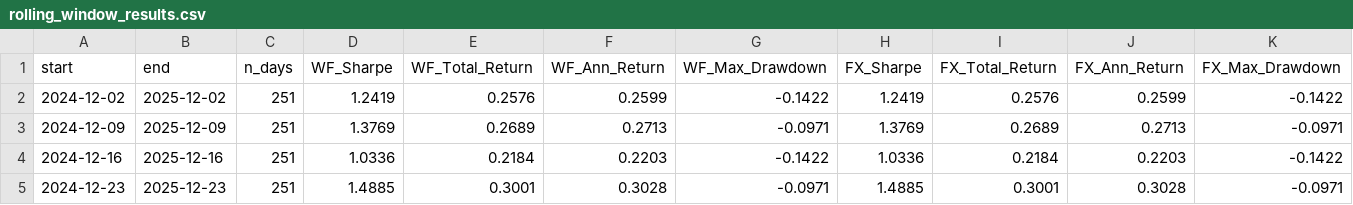
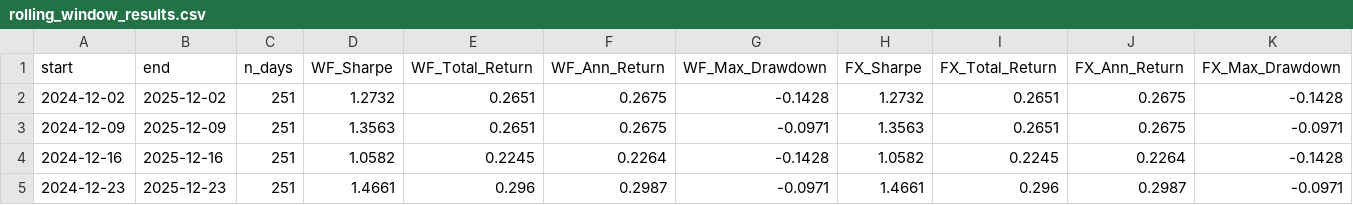
Before and after one commit to AlasteirHo/Adaptive-Multi-Factor-Fusion-Portfolio-Optimisation, a CSV file: Diagrams/AdaptiveFusionDiagram/rolling_window_results.csv, drawn as a sheet; only a part is shown; the diff covers the shown part only; the diff names each change by its address in the sheet, - before the commit and + after, or states it on an @@ line.

```diff
--- a/Diagrams/AdaptiveFusionDiagram/rolling_window_results.csv
+++ b/Diagrams/AdaptiveFusionDiagram/rolling_window_results.csv
-D2 (WF_Sharpe): 1.2419
+D2 (WF_Sharpe): 1.2732
-E2 (WF_Total_Return): 0.2576
+E2 (WF_Total_Return): 0.2651
-F2 (WF_Ann_Return): 0.2599
+F2 (WF_Ann_Return): 0.2675
-G2 (WF_Max_Drawdown): -0.1422
+G2 (WF_Max_Drawdown): -0.1428
-H2 (FX_Sharpe): 1.2419
+H2 (FX_Sharpe): 1.2732
-I2 (FX_Total_Return): 0.2576
+I2 (FX_Total_Return): 0.2651
-J2 (FX_Ann_Return): 0.2599
+J2 (FX_Ann_Return): 0.2675
-K2 (FX_Max_Drawdown): -0.1422
+K2 (FX_Max_Drawdown): -0.1428
-D3 (WF_Sharpe): 1.3769
+D3 (WF_Sharpe): 1.3563
-E3 (WF_Total_Return): 0.2689
+E3 (WF_Total_Return): 0.2651
-F3 (WF_Ann_Return): 0.2713
+F3 (WF_Ann_Return): 0.2675
-H3 (FX_Sharpe): 1.3769
+H3 (FX_Sharpe): 1.3563
-I3 (FX_Total_Return): 0.2689
+I3 (FX_Total_Return): 0.2651
-J3 (FX_Ann_Return): 0.2713
+J3 (FX_Ann_Return): 0.2675
-D4 (WF_Sharpe): 1.0336
+D4 (WF_Sharpe): 1.0582
-E4 (WF_Total_Return): 0.2184
+E4 (WF_Total_Return): 0.2245
-F4 (WF_Ann_Return): 0.2203
+F4 (WF_Ann_Return): 0.2264
-G4 (WF_Max_Drawdown): -0.1422
+G4 (WF_Max_Drawdown): -0.1428
-H4 (FX_Sharpe): 1.0336
+H4 (FX_Sharpe): 1.0582
-I4 (FX_Total_Return): 0.2184
+I4 (FX_Total_Return): 0.2245
-J4 (FX_Ann_Return): 0.2203
+J4 (FX_Ann_Return): 0.2264
-K4 (FX_Max_Drawdown): -0.1422
+K4 (FX_Max_Drawdown): -0.1428
-D5 (WF_Sharpe): 1.4885
+D5 (WF_Sharpe): 1.4661
-E5 (WF_Total_Return): 0.3001
+E5 (WF_Total_Return): 0.296
-F5 (WF_Ann_Return): 0.3028
+F5 (WF_Ann_Return): 0.2987
-H5 (FX_Sharpe): 1.4885
+H5 (FX_Sharpe): 1.4661
-I5 (FX_Total_Return): 0.3001
+I5 (FX_Total_Return): 0.296
-J5 (FX_Ann_Return): 0.3028
+J5 (FX_Ann_Return): 0.2987
```
Also changed, not shown: 58 edited cells elsewhere in this file, Diagrams/AdaptiveFusionDiagram/adaptive_fusion_trade_log.csv, Diagrams/AdaptiveFusionDiagramSL/Adaptive_Fixed_Stop_trade_log.csv, 37 other files.
